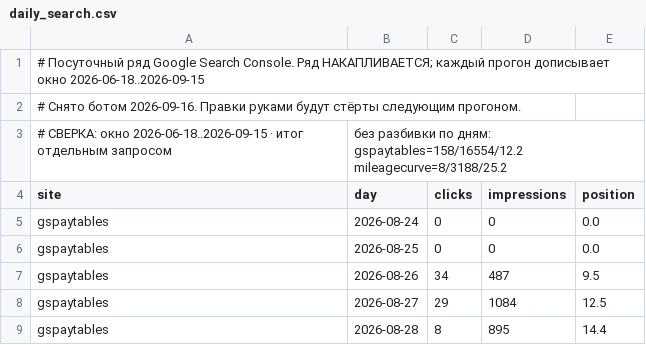
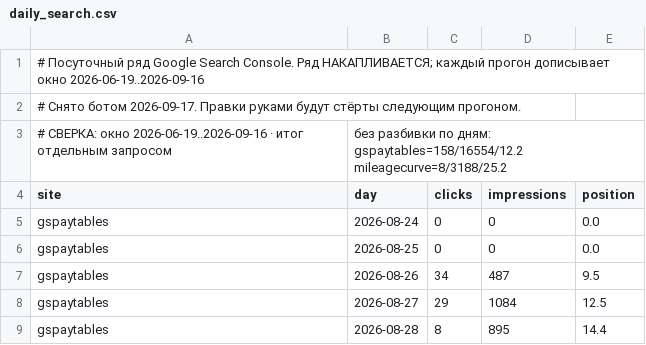
Before and after one commit to bilingoplusllc/web-properties, a CSV file: dashboard/data/daily_search.csv, drawn as a sheet; only a part is shown.

```diff
--- a/dashboard/data/daily_search.csv
+++ b/dashboard/data/daily_search.csv
@@ -1,4 +1,4 @@
-# Посуточный ряд Google Search Console. Ряд НАКАПЛИВАЕТСЯ; каждый прогон дописывает окно 2026-06-18..2026-09-15
-# Снято ботом 2026-09-16. Правки руками будут стёрты следующим прогоном.
-# СВЕРКА: окно 2026-06-18..2026-09-15 · итог отдельным запросом, без разбивки по дням: gspaytables=158/16554/12.2 mileagecurve=8/3188/25.2
+# Посуточный ряд Google Search Console. Ряд НАКАПЛИВАЕТСЯ; каждый прогон дописывает окно 2026-06-19..2026-09-16
+# Снято ботом 2026-09-17. Правки руками будут стёрты следующим прогоном.
+# СВЕРКА: окно 2026-06-19..2026-09-16 · итог отдельным запросом, без разбивки по дням: gspaytables=158/16554/12.2 mileagecurve=8/3188/25.2
 site,day,clicks,impressions,position
```
Also changed, not shown: dashboard/data/ga4_channels.csv, dashboard/data/ga4_snapshot.csv, 6 other files.
